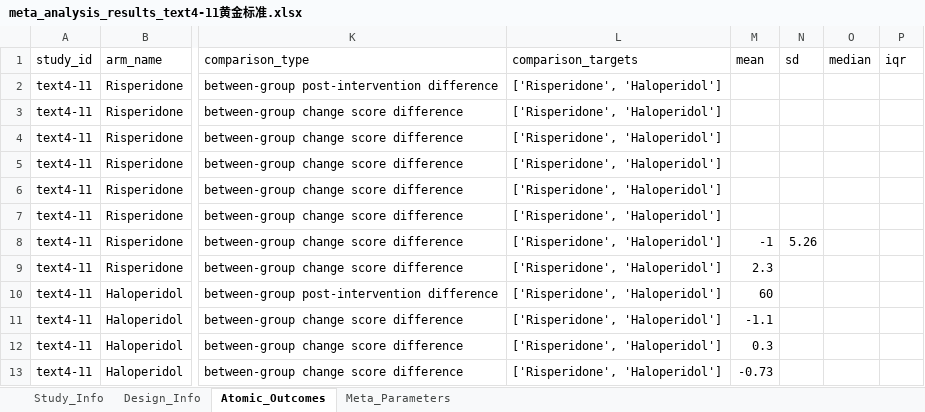
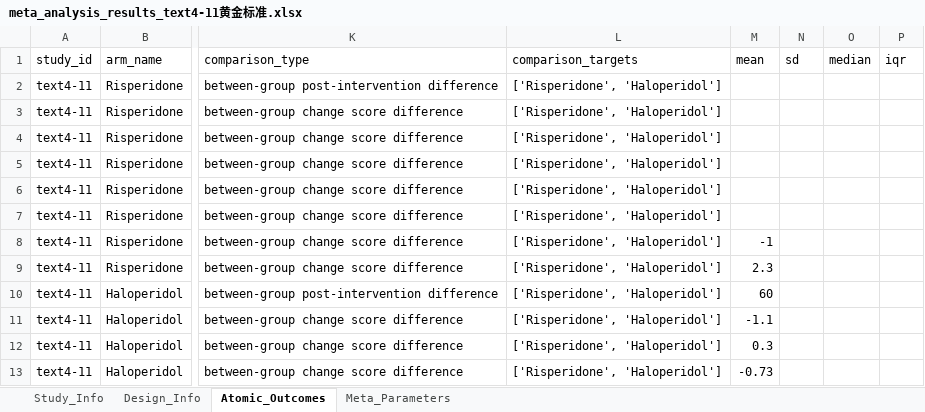
Before and after one commit to yijiajiajiajiajia/MAU-RCT-Extraction, an Excel workbook: Large-Scale Psychiatry Meta-Dataset/Gold Standard/meta_analysis_results_text4-11黄金标准.xlsx, sheet Atomic_Outcomes, drawn as a sheet; only a part is shown, gaps mark what is left out; values as stored, in another font and other column widths than the file's, no borders; the diff names each change by its address in the sheet, - before the commit and + after, or states it on an @@ line.

```diff
--- a/Large-Scale Psychiatry Meta-Dataset/Gold Standard/meta_analysis_results_text4-11黄金标准.xlsx (sheet Atomic_Outcomes)
+++ b/Large-Scale Psychiatry Meta-Dataset/Gold Standard/meta_analysis_results_text4-11黄金标准.xlsx (sheet Atomic_Outcomes)
-N8 (sd): 5.26
+N8 (sd): (empty)
```
Also changed, not shown: Cardiovascular Meta-Dataset/Gold Standard/meta_analysis_results_text5-11黄金标准.xlsx, Cardiovascular Meta-Dataset/Gold Standard/meta_analysis_results_text5-12黄金标准.xlsx, 8 other files.
